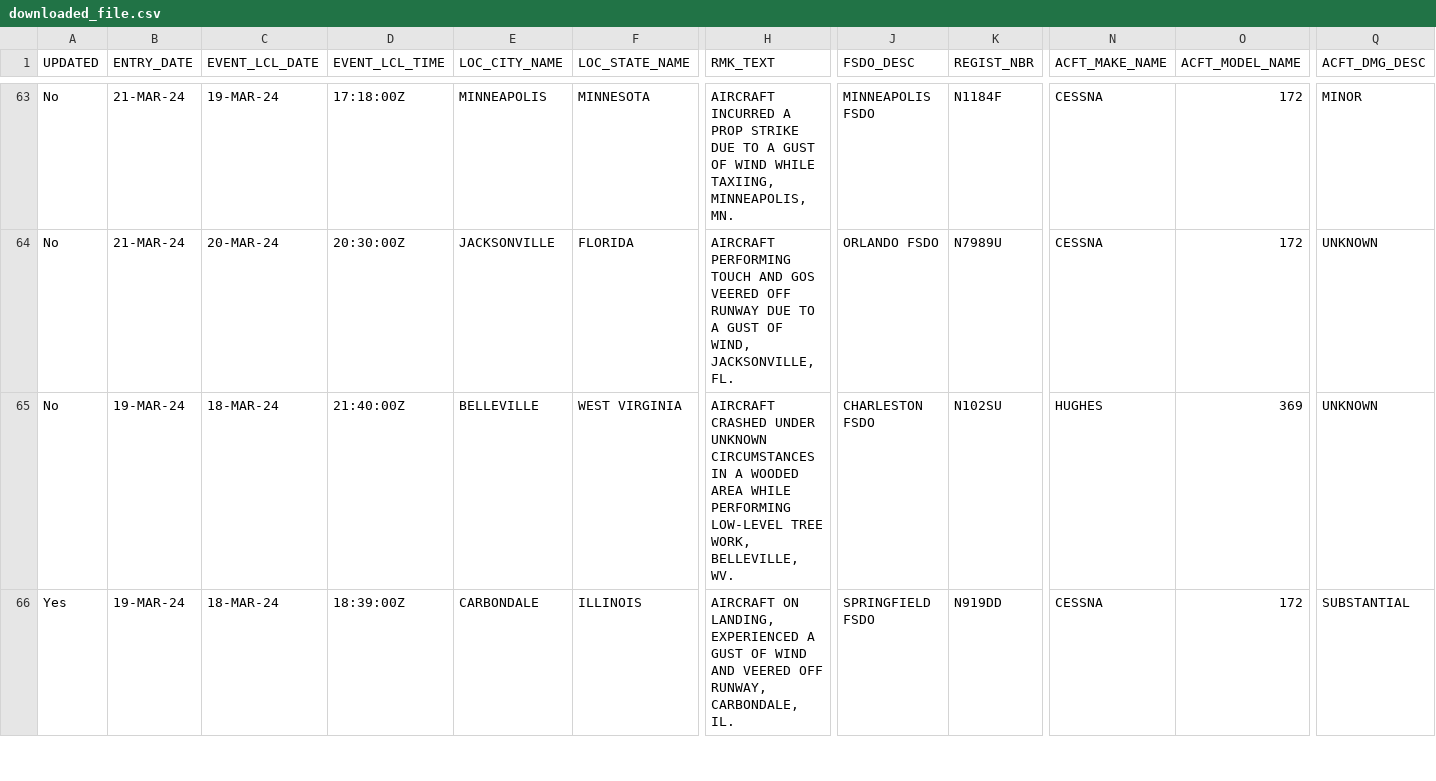
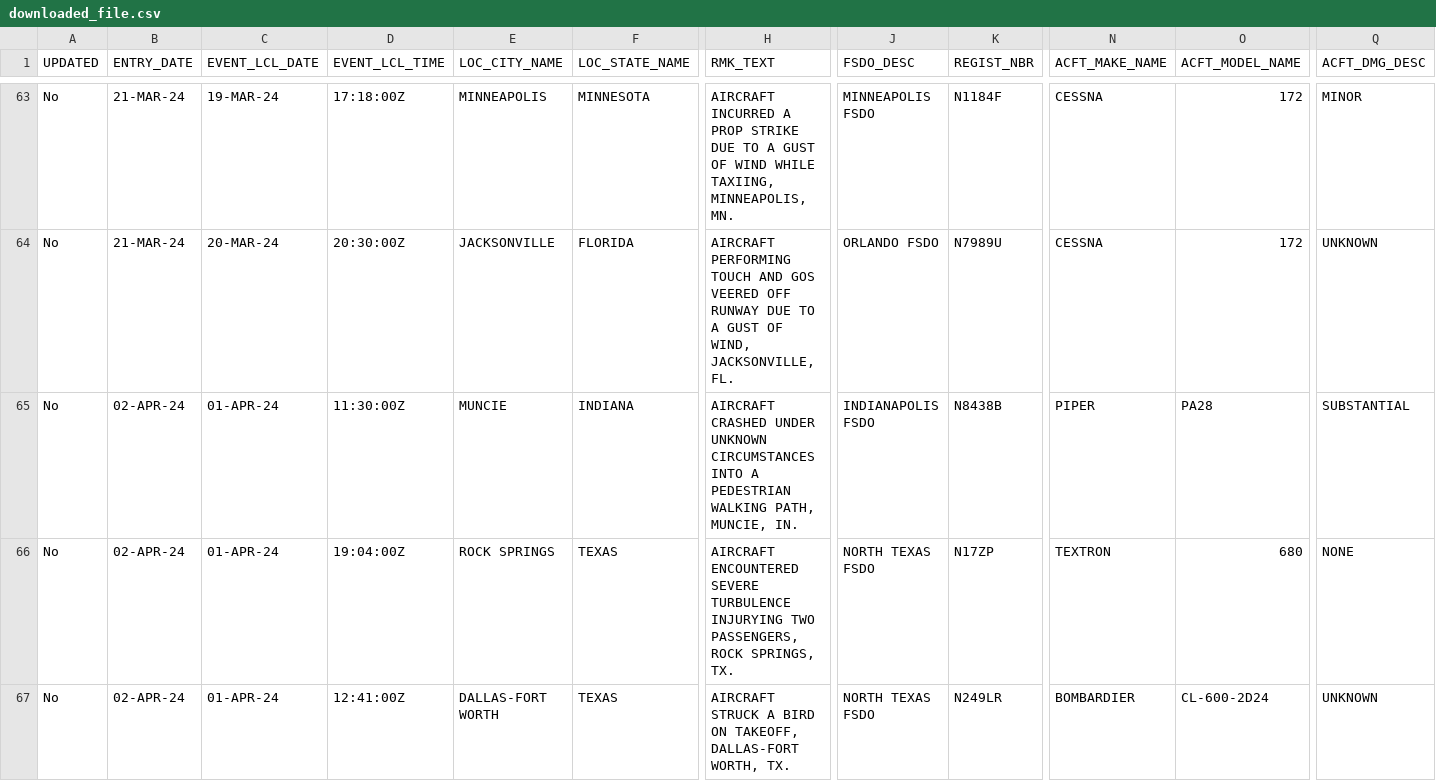
Before and after one commit to k-zehnder/airaccidentdata, a CSV file: backend/downloaded_file.csv, drawn as a sheet; only a part is shown, gaps mark what is left out; rows hold the shown columns only; the diff covers the shown part only; the diff names each change by its address in the sheet, - before the commit and + after, or states it on an @@ line.

```diff
--- a/backend/downloaded_file.csv
+++ b/backend/downloaded_file.csv
-B65:B66 (ENTRY_DATE): 19-MAR-24
+B65:B66 (ENTRY_DATE): 02-APR-24
-C65:C66 (EVENT_LCL_DATE): 18-MAR-24
+C65:C66 (EVENT_LCL_DATE): 01-APR-24
-D65 (EVENT_LCL_TIME): 21:40:00Z
+D65 (EVENT_LCL_TIME): 11:30:00Z
-E65 (LOC_CITY_NAME): BELLEVILLE
+E65 (LOC_CITY_NAME): MUNCIE
-F65 (LOC_STATE_NAME): WEST VIRGINIA
+F65 (LOC_STATE_NAME): INDIANA
-H65 (RMK_TEXT): …UNKNOWN CIRCUMSTANCES IN A WOODED AREA WHILE PERFORMING LOW-LEVEL TREE WORK, BELLEVILLE, WV.
+H65 (RMK_TEXT): …UNKNOWN CIRCUMSTANCES INTO A PEDESTRIAN WALKING PATH, MUNCIE, IN.
-J65 (FSDO_DESC): CHARLESTON FSDO
+J65 (FSDO_DESC): INDIANAPOLIS FSDO
-K65 (REGIST_NBR): N102SU
+K65 (REGIST_NBR): N8438B
-N65 (ACFT_MAKE_NAME): HUGHES
+N65 (ACFT_MAKE_NAME): PIPER
-O65 (ACFT_MODEL_NAME): 369
+O65 (ACFT_MODEL_NAME): PA28
-Q65 (ACFT_DMG_DESC): UNKNOWN
+Q65 (ACFT_DMG_DESC): SUBSTANTIAL
-A66 (UPDATED): Yes
+A66 (UPDATED): No
-D66 (EVENT_LCL_TIME): 18:39:00Z
+D66 (EVENT_LCL_TIME): 19:04:00Z
-E66 (LOC_CITY_NAME): CARBONDALE
+E66 (LOC_CITY_NAME): ROCK SPRINGS
-F66 (LOC_STATE_NAME): ILLINOIS
+F66 (LOC_STATE_NAME): TEXAS
-H66 (RMK_TEXT): AIRCRAFT ON LANDING, EXPERIENCED A GUST OF WIND AND VEERED OFF RUNWAY, CARBONDALE, IL.
+H66 (RMK_TEXT): AIRCRAFT ENCOUNTERED SEVERE TURBULENCE INJURYING TWO PASSENGERS, ROCK SPRINGS, TX.
-J66 (FSDO_DESC): SPRINGFIELD FSDO
+J66 (FSDO_DESC): NORTH TEXAS FSDO
-K66 (REGIST_NBR): N919DD
+K66 (REGIST_NBR): N17ZP
-N66 (ACFT_MAKE_NAME): CESSNA
+N66 (ACFT_MAKE_NAME): TEXTRON
-O66 (ACFT_MODEL_NAME): 172
+O66 (ACFT_MODEL_NAME): 680
-Q66 (ACFT_DMG_DESC): SUBSTANTIAL
+Q66 (ACFT_DMG_DESC): NONE
+row 67: No | 02-APR-24 | 01-APR-24 | 12:41:00Z | DALLAS-FORT WORTH | TEXAS | AIRCRAFT STRUCK A BIRD ON TAKEOFF, DALLAS-FORT WORTH, TX. | NORTH TEXAS FSDO | N249LR | BOMBARDIER | CL-600-2D24 | UNKNOWN
```
Also changed, not shown: 4 moved rows and 46 edited cells elsewhere in this file, 5 other files.
